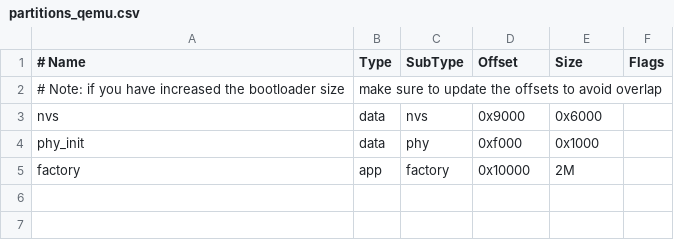
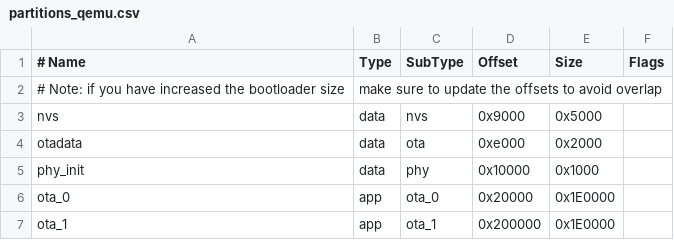
Before and after one commit to cleishm/idfxx, a CSV file: partitions_qemu.csv, drawn as a sheet.

Commit message:
Add partition, NVS partition APIs, and OTA components
- idfxx_partition: Type-safe flash partition discovery, reading, writing,
  erasing, and memory mapping.
- idfxx_nvs: Partition-aware NVS operations, encryption key generation
  and reading via idfxx_partition integration.
- idfxx_ota: RAII OTA update sessions, boot partition control, image
  state management, rollback support, and resumable updates. Uses a
  sequential_erase tag type for incremental flash erase mode.

```diff
--- a/partitions_qemu.csv
+++ b/partitions_qemu.csv
@@ -2,4 +2,6 @@
 # Note: if you have increased the bootloader size, make sure to update the offsets to avoid overlap
-nvs,      data, nvs,     0x9000,  0x6000,
-phy_init, data, phy,     0xf000,  0x1000,
-factory,  app,  factory, 0x10000, 2M,
+nvs,      data, nvs,     0x9000,  0x5000,
+otadata,  data, ota,     0xe000,  0x2000,
+phy_init, data, phy,     0x10000, 0x1000,
+ota_0,    app,  ota_0,   0x20000, 0x1E0000,
+ota_1,    app,  ota_1,   0x200000,0x1E0000,
```
Also changed, not shown: 24 other files.
